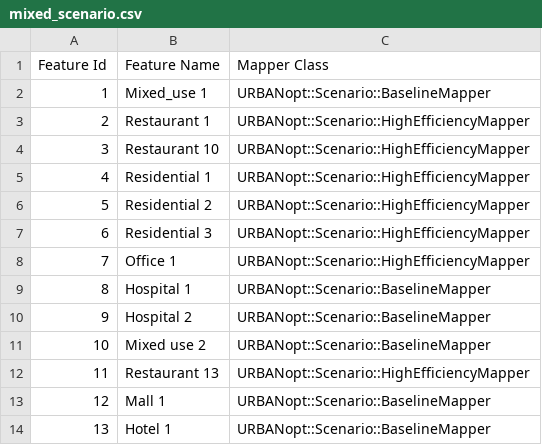
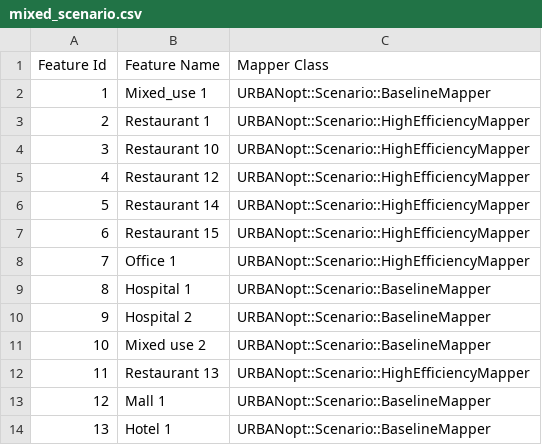
Before and after one commit to urbanopt/urbanopt-example-geojson-project, a CSV file: example_project/mixed_scenario.csv, drawn as a sheet.

```diff
--- a/example_project/mixed_scenario.csv
+++ b/example_project/mixed_scenario.csv
@@ -4,5 +4,5 @@ Feature Id,Feature Name,Mapper Class
 3,Restaurant 10,URBANopt::Scenario::HighEfficiencyMapper
-4,Residential 1,URBANopt::Scenario::HighEfficiencyMapper
-5,Residential 2,URBANopt::Scenario::HighEfficiencyMapper
-6,Residential 3,URBANopt::Scenario::HighEfficiencyMapper
+4,Restaurant 12,URBANopt::Scenario::HighEfficiencyMapper
+5,Restaurant 14,URBANopt::Scenario::HighEfficiencyMapper
+6,Restaurant 15,URBANopt::Scenario::HighEfficiencyMapper
 7,Office 1,URBANopt::Scenario::HighEfficiencyMapper
```
Also changed, not shown: example_project/mappers/residential/heating_system.tsv, example_project/thermal_storage_scenario.csv, 5 other files.
